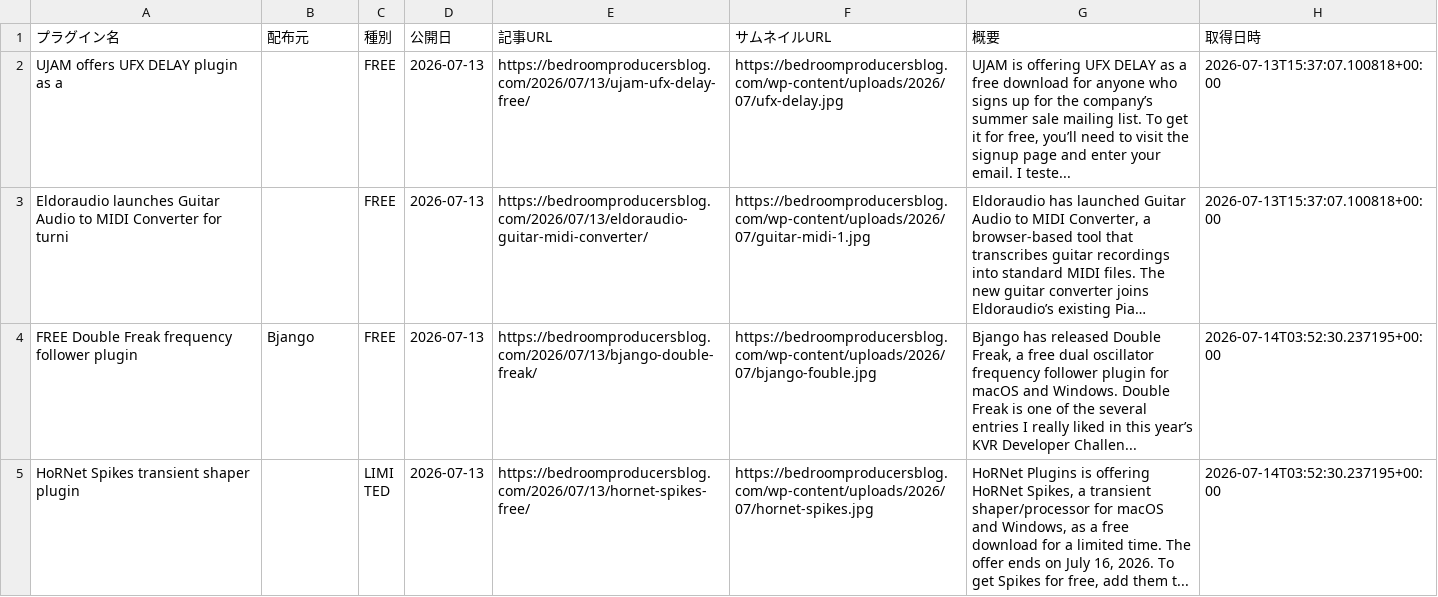
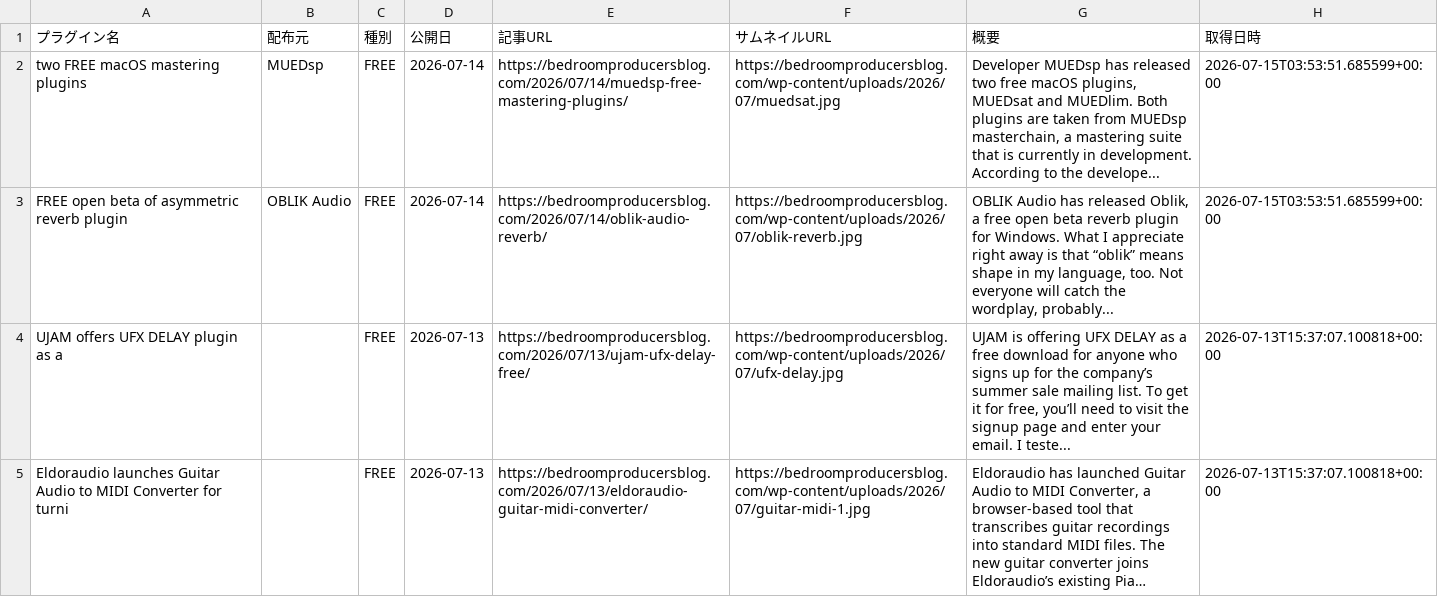
Before and after one commit to Plugin-Tsushin/plugin-boutique-scraper, a CSV file: output/free_bpb_history.csv, drawn as a sheet; only a part is shown; the shorter side is filled out with more unchanged rows; long unchanged cells end in ….

```diff
--- a/output/free_bpb_history.csv
+++ b/output/free_bpb_history.csv
@@ -1,2 +1,4 @@
 プラグイン名,配布元,種別,公開日,記事URL,サムネイルURL,概要,取得日時
+two FREE macOS mastering plugins,MUEDsp,FREE,2026-07-14,https://bedroomproducersblog.com/2026/07/14/muedsp-free-mastering-plugins/,https://bedroomproducersblog.com/wp-content/uploads/2026/07/muedsat.jpg,"Developer MUEDsp has released two free macOS plugins, MUEDsat and MUEDlim. Both plugins are taken from MUEDsp masterchain, a mastering suite that is currently in development. According to the develope...",2026-07-15T03:53:51.685599+00:00
+FREE open beta of asymmetric reverb plugin,OBLIK Audio,FREE,2026-07-14,https://bedroomproducersblog.com/2026/07/14/oblik-audio-reverb/,https://bedroomproducersblog.com/wp-content/uploads/2026/07/oblik-reverb.jpg,"OBLIK Audio has released Oblik, a free open beta reverb plugin for Windows. What I appreciate right away is that “oblik” means shape in my language, too. Not everyone will catch the wordplay, probably...",2026-07-15T03:53:51.685599+00:00
 UJAM offers UFX DELAY plugin as a,,FREE,2026-07-13,https://bedroomproducersblog.com/2026/07/13/ujam-ufx-delay-free/,https://bedroomproducersblog.com/wp-content/uploads/2026/07/ufx-delay.jpg,"UJAM is offering UFX DELAY as a free download for anyone who signs up for the company’s summer sale mailing list. To get it for free, you’ll need to visit the signup page and enter your email. I teste...",2026-07-13T15:37:07.100818+00:00
```
Also changed, not shown: 1 other file.
